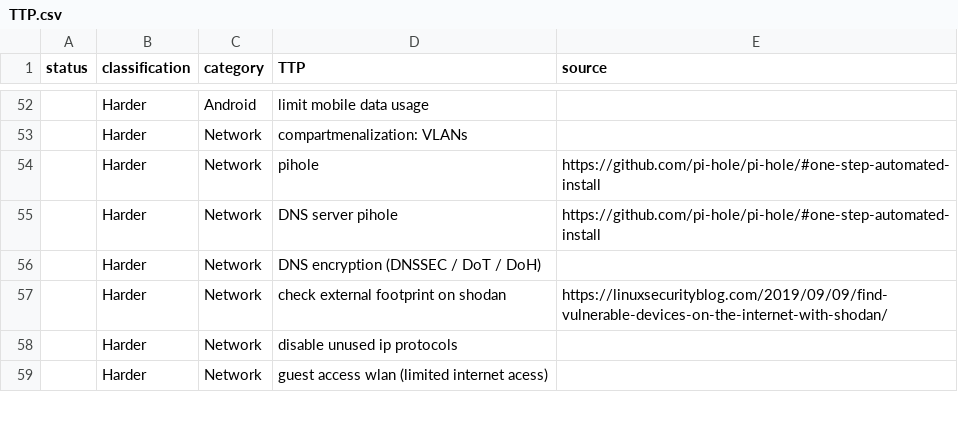
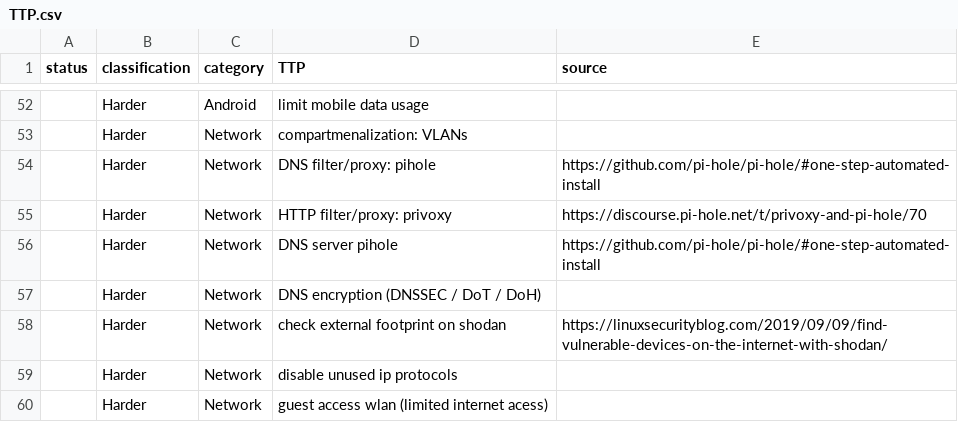
Before and after one commit to gXeeXqBHuHDFTaEnff3Z/blue-team-SOHO-basics, a CSV file: TTP.csv, drawn as a sheet; only a part is shown, gaps mark what is left out.

Commit message:
Update TTP.csv
added privoxy

```diff
--- a/TTP.csv
+++ b/TTP.csv
@@ -53,3 +53,4 @@ status,classification,category,TTP,source
 ,Harder,Network,compartmenalization: VLANs,
-,Harder,Network,pihole,https://github.com/pi-hole/pi-hole/#one-step-automated-install
+,Harder,Network,DNS filter/proxy: pihole,https://github.com/pi-hole/pi-hole/#one-step-automated-install
+,Harder,Network,HTTP filter/proxy: privoxy,https://discourse.pi-hole.net/t/privoxy-and-pi-hole/70
 ,Harder,Network,DNS server pihole,https://github.com/pi-hole/pi-hole/#one-step-automated-install
```
